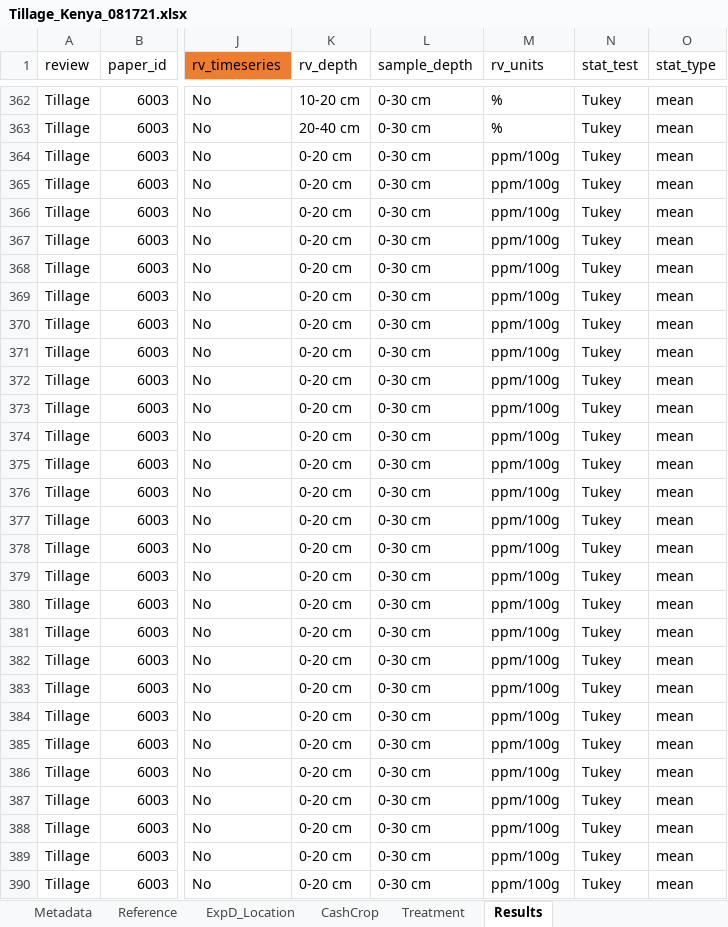
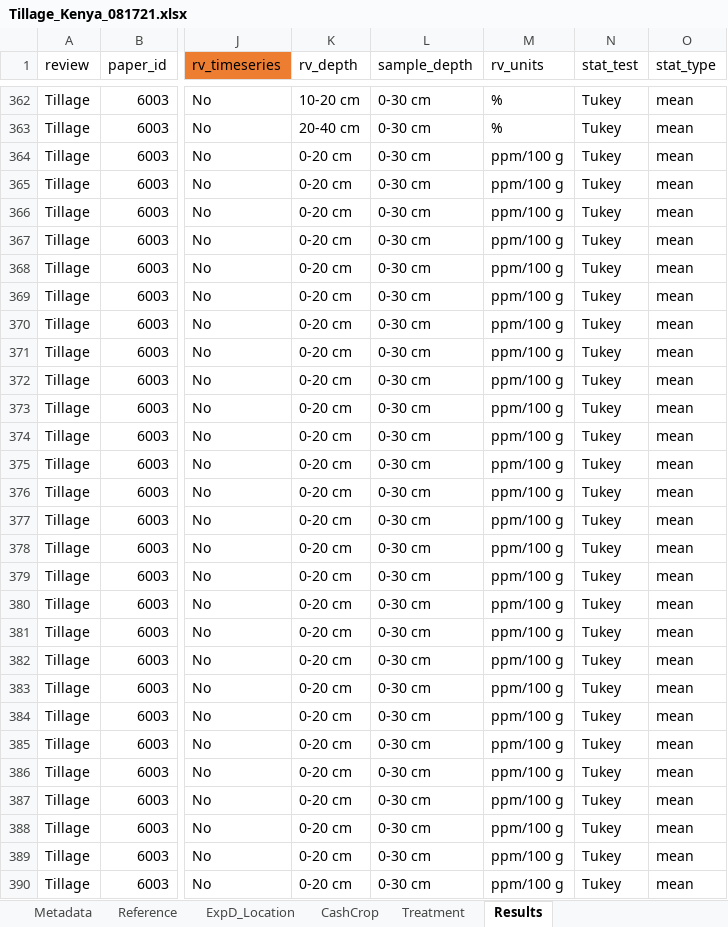
Before and after one commit to swood-ecology/AgEvidence, an Excel workbook: AgEvidence_Kenya/data/Tillage_Kenya_081721.xlsx, sheet Results, drawn as a sheet; only a part is shown, gaps mark what is left out; values as stored, in another font and other column widths than the file's, no borders; the diff covers the shown part only; the diff names each change by its address in the sheet, - before the commit and + after, or states it on an @@ line.

Commit message:
trt_values updated based on percent_change NAs & Inf; rv_units updated

```diff
--- a/AgEvidence_Kenya/data/Tillage_Kenya_081721.xlsx (sheet Results)
+++ b/AgEvidence_Kenya/data/Tillage_Kenya_081721.xlsx (sheet Results)
-M364:M390 (rv_units): ppm/100g
+M364:M390 (rv_units): ppm/100 g
```
Also changed, not shown: 1 added row and 276 edited cells elsewhere in this sheet.
